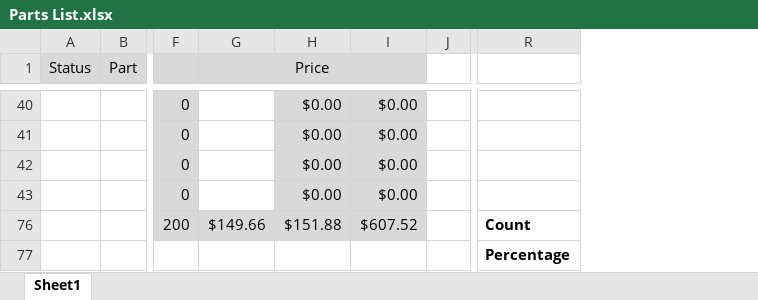
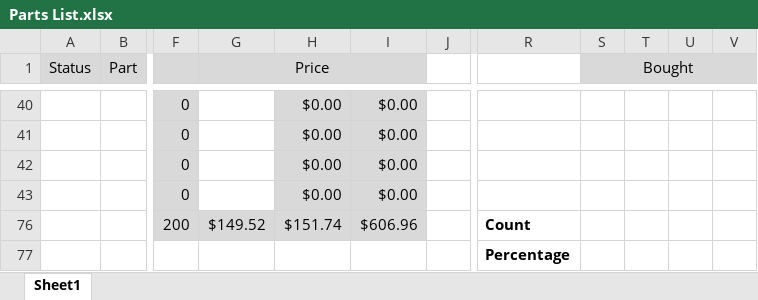
Before and after one commit to liujiaq1/ECE411, an Excel workbook: Parts List.xlsx, sheet Sheet1, drawn as a sheet; only a part is shown, gaps mark what is left out; values as stored, in another font and other column widths than the file's, no borders; conditional formats not drawn; the diff covers the shown part only; the diff names each change by its address in the sheet, - before the commit and + after, or states it on an @@ line.

Commit message:
Updated resonator source and added status column

```diff
--- a/Parts List.xlsx (sheet Sheet1)
+++ b/Parts List.xlsx (sheet Sheet1)
+column S (Bought), empty
+column T, empty
+column U, empty
+column V, empty
-G76 (Price): $149.66
+G76 (Price): $149.52
-H76: $151.88
+H76: $151.74
-I76: $607.52
+I76: $606.96
```
Also changed, not shown: 2 added rows, 2 removed rows, 51 edited cells and cell formats elsewhere in this sheet, formulas that keep their value.
